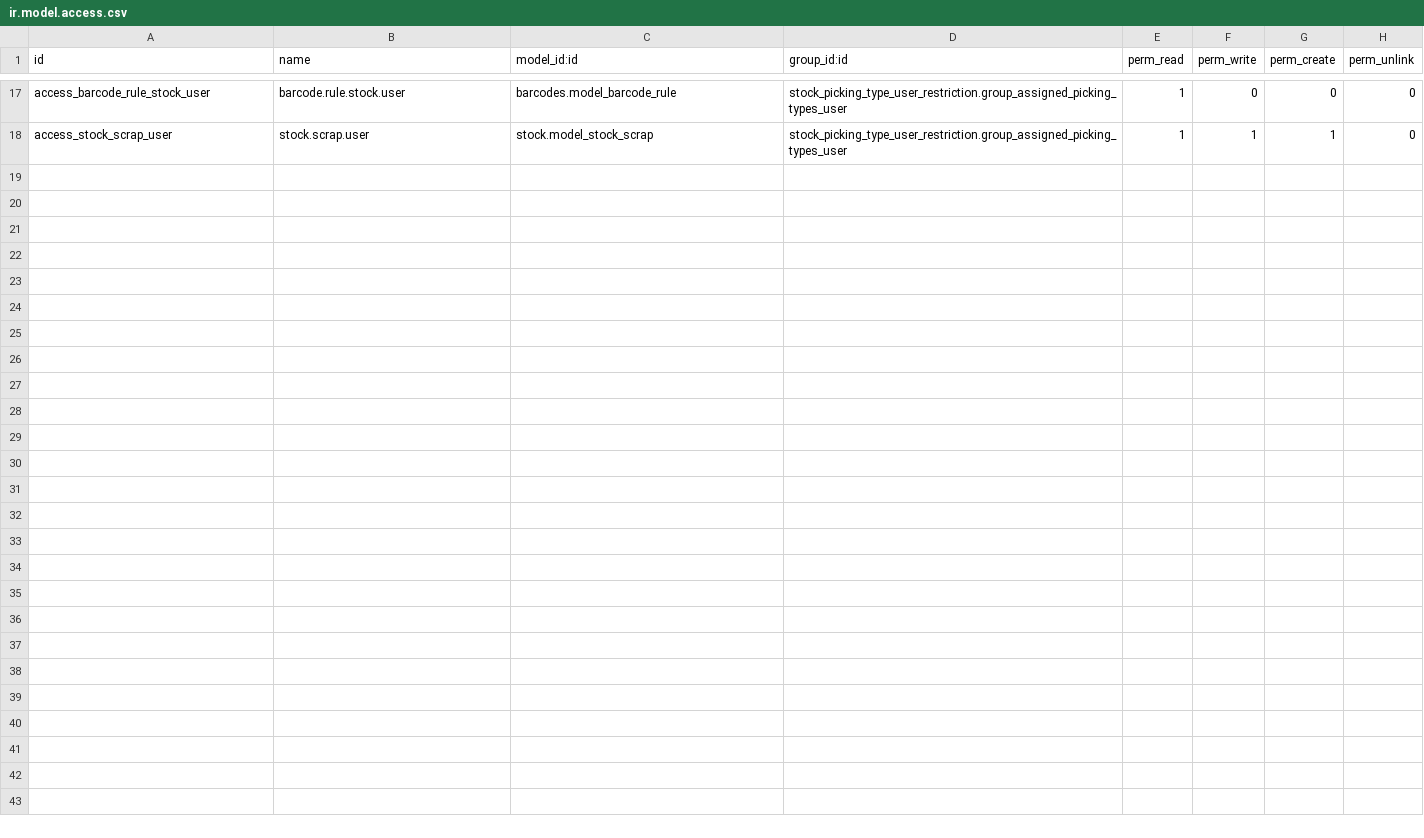
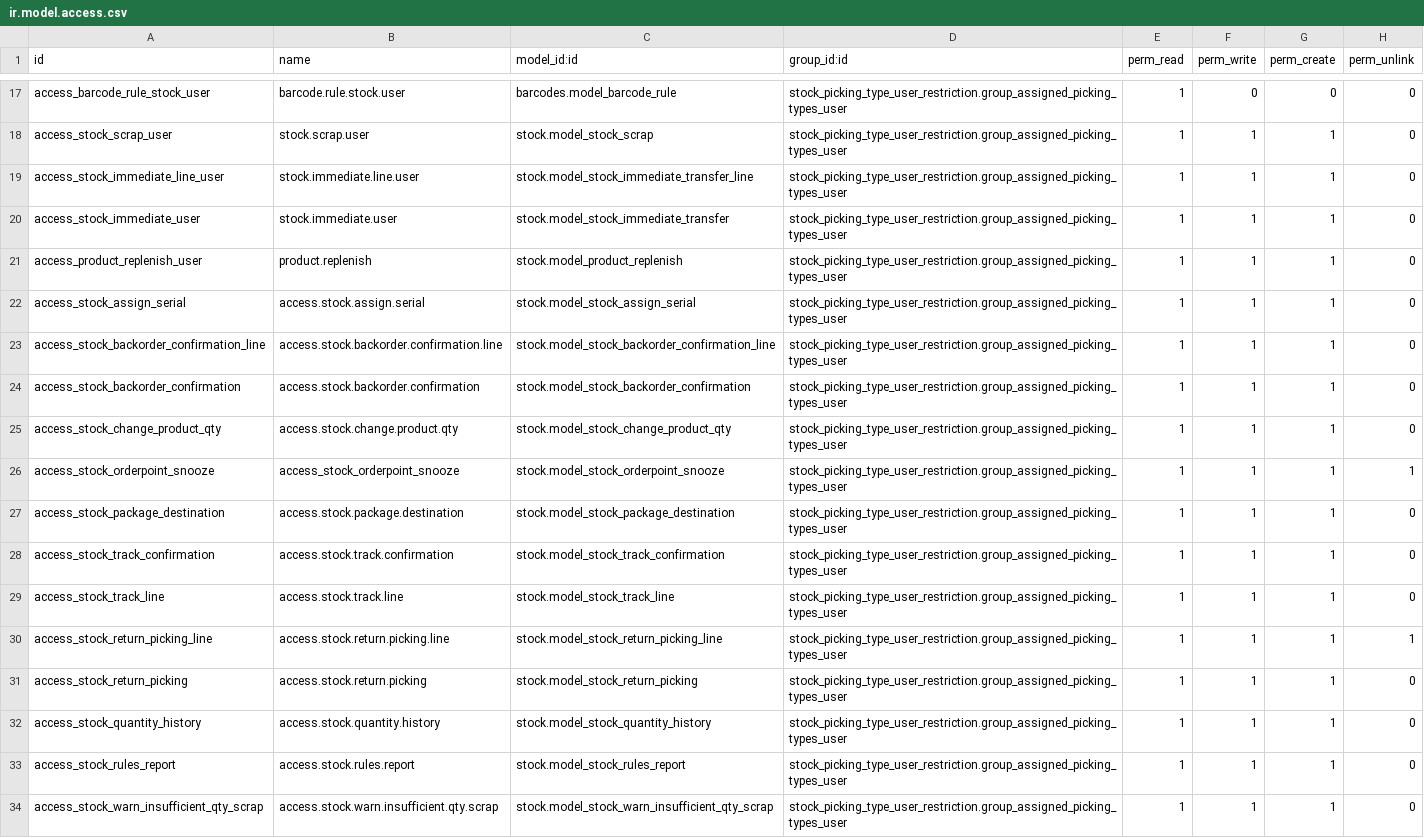
Before and after one commit to AndrzejGerasimukARCHIMEDES/stock-logistics-warehouse, a CSV file: stock_picking_type_user_restriction/security/ir.model.access.csv, drawn as a sheet; only a part is shown, gaps mark what is left out.

Commit message:
[14.0][FIX] stock_picking_type_user_restriction: Add access rules for wizards

```diff
--- a/stock_picking_type_user_restriction/security/ir.model.access.csv
+++ b/stock_picking_type_user_restriction/security/ir.model.access.csv
@@ -18 +18,17 @@ access_barcode_rule_stock_user,barcode.rule.stock.user,barcodes.model_barcode_ru
 access_stock_scrap_user,stock.scrap.user,stock.model_stock_scrap,stock_picking_type_user_restriction.group_assigned_picking_types_user,1,1,1,0
+access_stock_immediate_line_user,stock.immediate.line.user,stock.model_stock_immediate_transfer_line,stock_picking_type_user_restriction.group_assigned_picking_types_user,1,1,1,0
+access_stock_immediate_user,stock.immediate.user,stock.model_stock_immediate_transfer,stock_picking_type_user_restriction.group_assigned_picking_types_user,1,1,1,0
+access_product_replenish_user,product.replenish,stock.model_product_replenish,stock_picking_type_user_restriction.group_assigned_picking_types_user,1,1,1,0
+access_stock_assign_serial,access.stock.assign.serial,stock.model_stock_assign_serial,stock_picking_type_user_restriction.group_assigned_picking_types_user,1,1,1,0
+access_stock_backorder_confirmation_line,access.stock.backorder.confirmation.line,stock.model_stock_backorder_confirmation_line,stock_picking_type_user_restriction.group_assigned_picking_types_user,1,1,1,0
+access_stock_backorder_confirmation,access.stock.backorder.confirmation,stock.model_stock_backorder_confirmation,stock_picking_type_user_restriction.group_assigned_picking_types_user,1,1,1,0
+access_stock_change_product_qty,access.stock.change.product.qty,stock.model_stock_change_product_qty,stock_picking_type_user_restriction.group_assigned_picking_types_user,1,1,1,0
+access_stock_orderpoint_snooze,access_stock_orderpoint_snooze,stock.model_stock_orderpoint_snooze,stock_picking_type_user_restriction.group_assigned_picking_types_user,1,1,1,1
+access_stock_package_destination,access.stock.package.destination,stock.model_stock_package_destination,stock_picking_type_user_restriction.group_assigned_picking_types_user,1,1,1,0
+access_stock_track_confirmation,access.stock.track.confirmation,stock.model_stock_track_confirmation,stock_picking_type_user_restriction.group_assigned_picking_types_user,1,1,1,0
+access_stock_track_line,access.stock.track.line,stock.model_stock_track_line,stock_picking_type_user_restriction.group_assigned_picking_types_user,1,1,1,0
+access_stock_return_picking_line,access.stock.return.picking.line,stock.model_stock_return_picking_line,stock_picking_type_user_restriction.group_assigned_picking_types_user,1,1,1,1
+access_stock_return_picking,access.stock.return.picking,stock.model_stock_return_picking,stock_picking_type_user_restriction.group_assigned_picking_types_user,1,1,1,0
+access_stock_quantity_history,access.stock.quantity.history,stock.model_stock_quantity_history,stock_picking_type_user_restriction.group_assigned_picking_types_user,1,1,1,0
+access_stock_rules_report,access.stock.rules.report,stock.model_stock_rules_report,stock_picking_type_user_restriction.group_assigned_picking_types_user,1,1,1,0
+access_stock_warn_insufficient_qty_scrap,access.stock.warn.insufficient.qty.scrap,stock.model_stock_warn_insufficient_qty_scrap,stock_picking_type_user_restriction.group_assigned_picking_types_user,1,1,1,0
```
